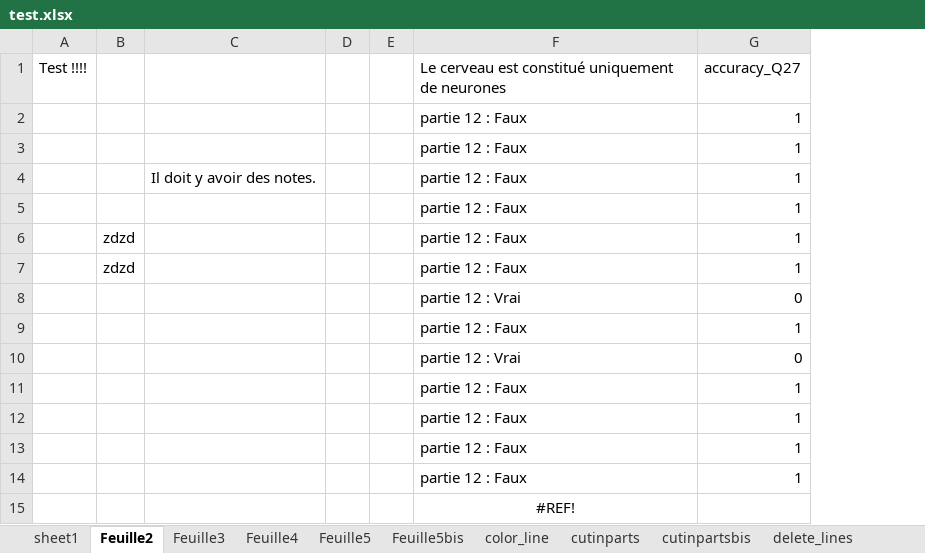
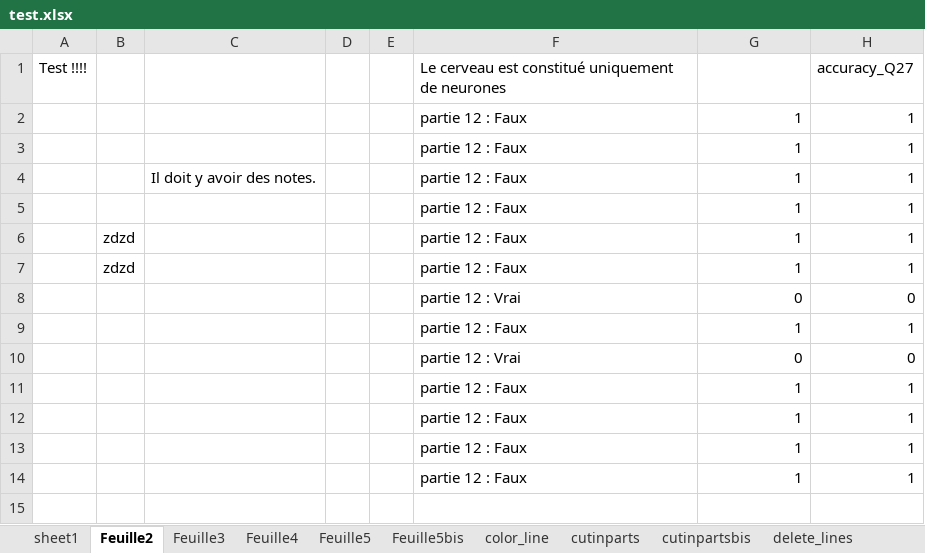
Before and after one commit to tonyfevrier/xlspython, an Excel workbook: fichiers_xls/test.xlsx, sheet Feuille2, drawn as a sheet; values as stored, in another font and other column widths than the file's, no borders; removed rows and columns are numbered as before the commit, all else as after; the diff names each change by its address in the sheet, - before the commit and + after, or states it on an @@ line.

```diff
--- a/fichiers_xls/test.xlsx (sheet Feuille2)
+++ b/fichiers_xls/test.xlsx (sheet Feuille2)
+column H, rows 1-14: accuracy_Q27 | 1 | 1 | 1 | 1 | 1 | 1 | 0 | 1 | 0 | 1 | 1 | 1 | 1
-G1: accuracy_Q27
+G1: (empty)
-row 15:  |  |  |  |  | #REF!
```
Also changed, not shown: sheet sheet1, charts or pictures, fichiers_xls/test_column_set_answer.xlsx, fichiers_xls/test_create_one_column.xlsx, 11 other files.
